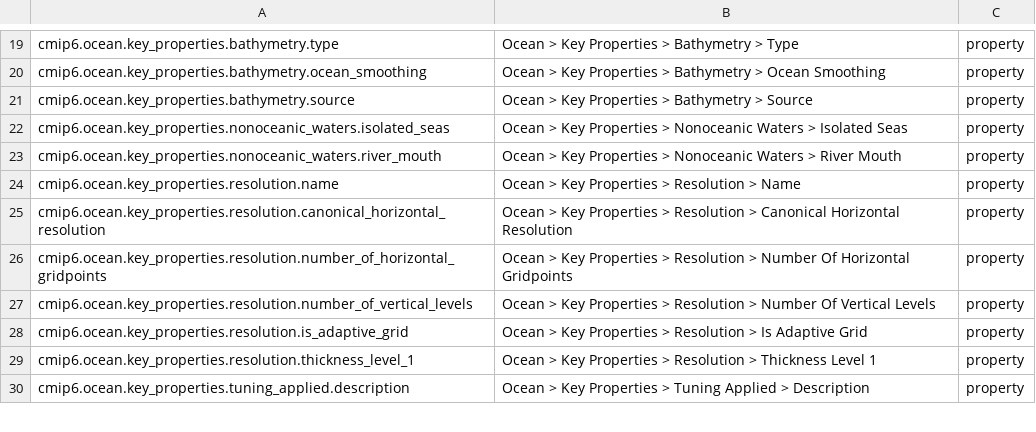
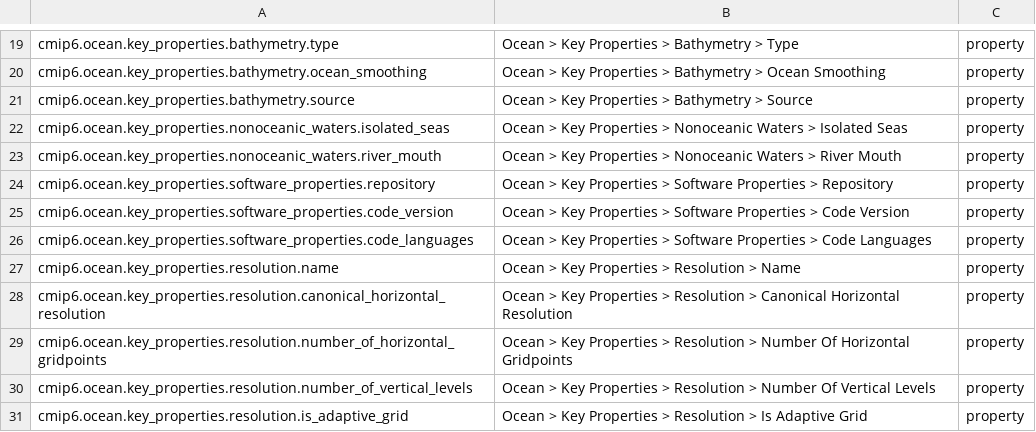
Before and after one commit to ES-DOC/cmip6-specializations-ocean, a CSV file: _ocean-ids-level-3.csv, drawn as a sheet; only a part is shown, gaps mark what is left out; the shorter side is filled out with more unchanged rows; the diff names each change by its address in the sheet, - before the commit and + after, or states it on an @@ line.

Commit message:
Latest ocean artefacts built

```diff
--- a/_ocean-ids-level-3.csv
+++ b/_ocean-ids-level-3.csv
+row 24: cmip6.ocean.key_properties.software_properties.repository | Ocean > Key Properties > Software Properties > Repository | property
+row 25: cmip6.ocean.key_properties.software_properties.code_version | Ocean > Key Properties > Software Properties > Code Version | property
+row 26: cmip6.ocean.key_properties.software_properties.code_languages | Ocean > Key Properties > Software Properties > Code Languages | property
```
Also changed, not shown: _ocean-ids-level-1.csv, 3 other files.
